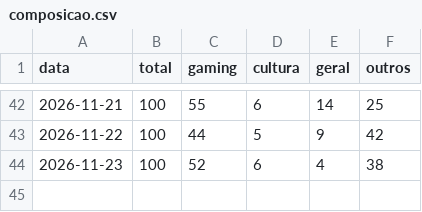
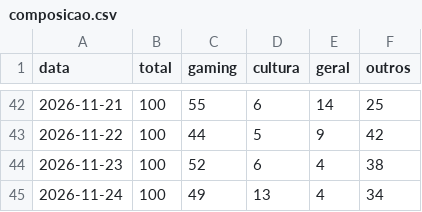
Before and after one commit to MiiguelSilvaa/gta6-hype, a CSV file: data/noticias/composicao.csv, drawn as a sheet; only a part is shown, gaps mark what is left out.

```diff
--- a/data/noticias/composicao.csv
+++ b/data/noticias/composicao.csv
@@ -44 +44,2 @@ data,total,gaming,cultura,geral,outros
 2026-11-23,100,52,6,4,38
+2026-11-24,100,49,13,4,34
```
Also changed, not shown: data/reddit/r_gta6_diario.csv, 2 other files.
